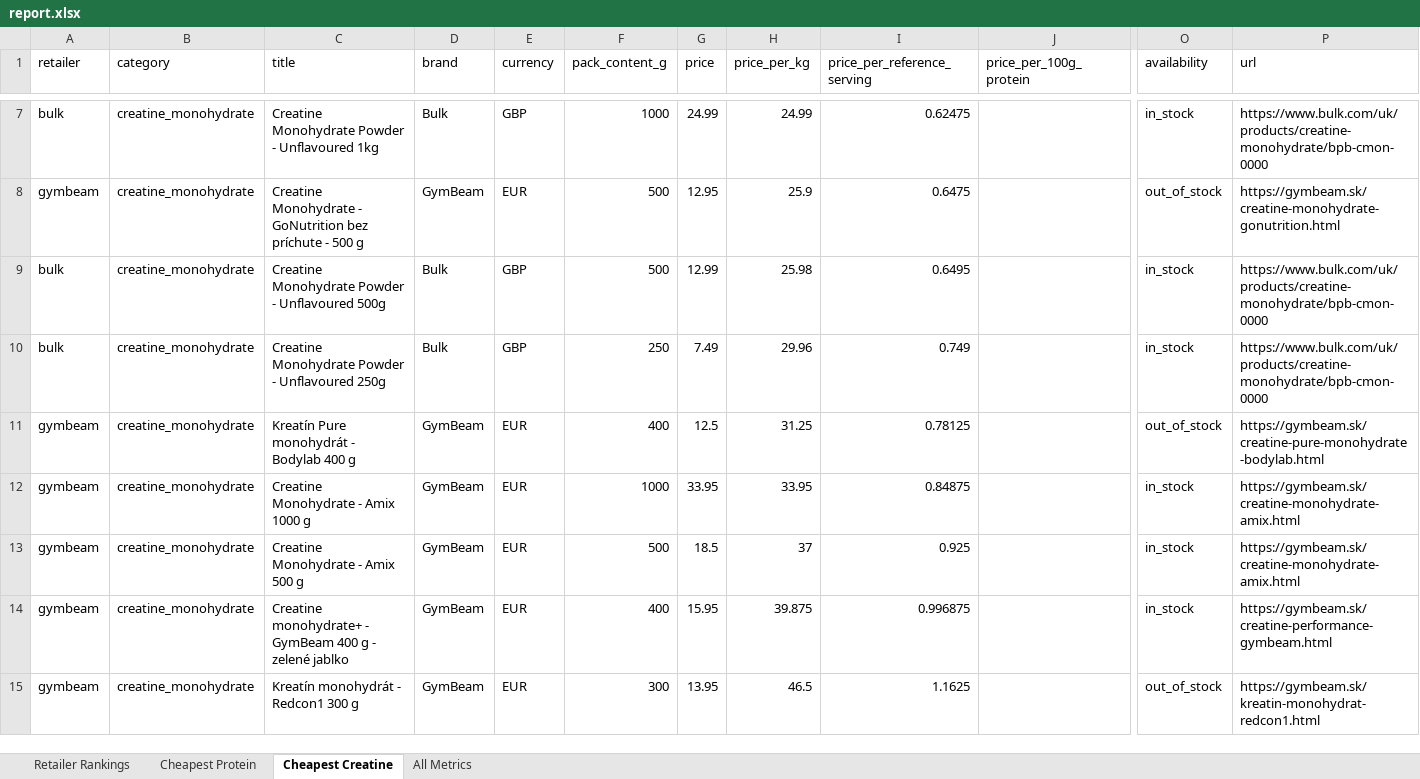
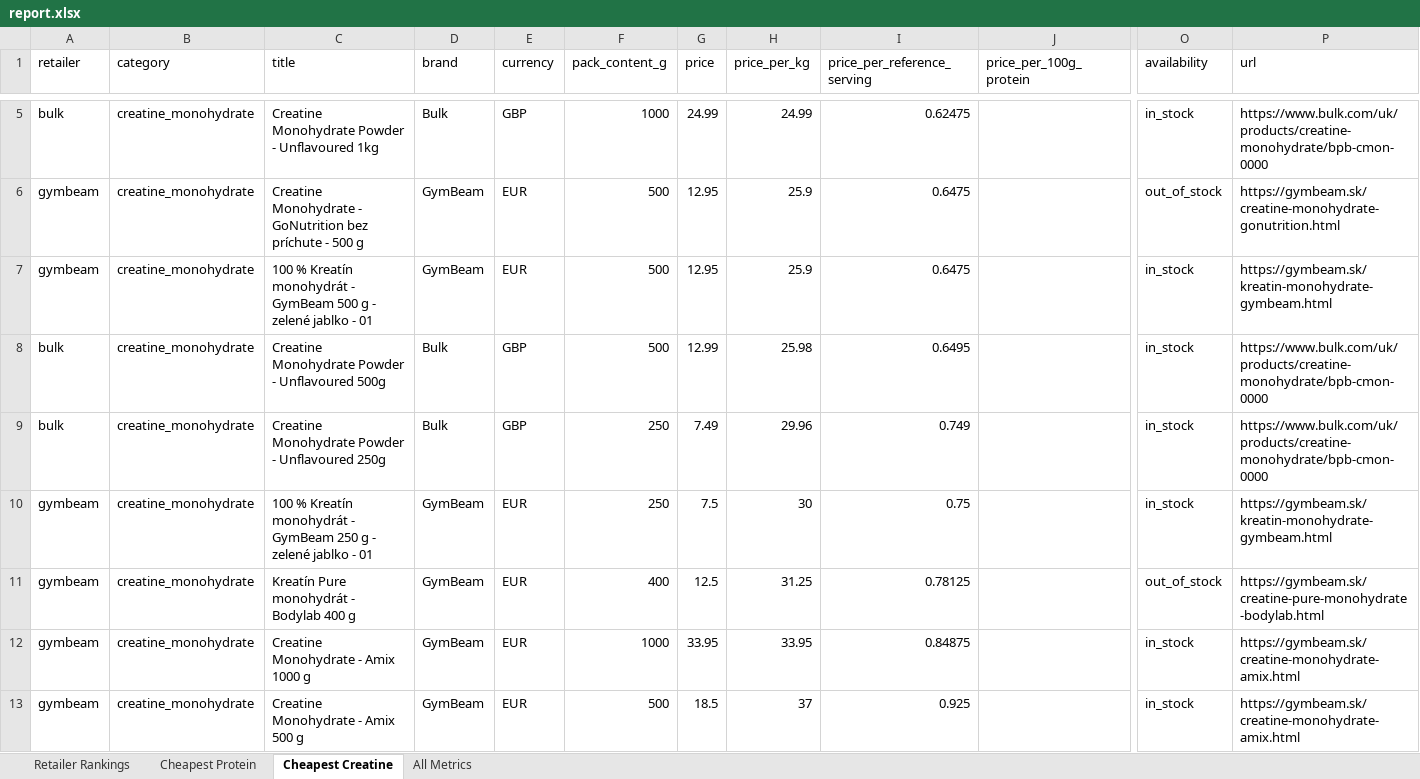
Before and after one commit to ToxicMinds/Web-Scr, an Excel workbook: artifacts/reports/report.xlsx, sheet Cheapest Creatine, drawn as a sheet; only a part is shown, gaps mark what is left out; the shorter side is filled out with more unchanged rows; values as stored, in another font and other column widths than the file's, no borders; rows hold the shown columns only; the diff covers the shown part only; the diff names each change by its address in the sheet, - before the commit and + after, or states it on an @@ line.

```diff
--- a/artifacts/reports/report.xlsx (sheet Cheapest Creatine)
+++ b/artifacts/reports/report.xlsx (sheet Cheapest Creatine)
+row 7: gymbeam | creatine_monohydrate | 100 % Kreatín monohydrát - GymBeam 500 g - zelené jablko - 01 | GymBeam | EUR | 500 | 12.95 | 25.9 | 0.6475 |  | in_stock | https://gymbeam.sk/kreatin-monohydrate-gymbeam.html
+row 10: gymbeam | creatine_monohydrate | 100 % Kreatín monohydrát - GymBeam 250 g - zelené jablko - 01 | GymBeam | EUR | 250 | 7.5 | 30 | 0.75 |  | in_stock | https://gymbeam.sk/kreatin-monohydrate-gymbeam.html
```
Also changed, not shown: 2 removed rows and 3 edited cells elsewhere in this sheet, sheet All Metrics, sheet Retailer Rankings, web/public/reports/report.xlsx, 13 other files.
